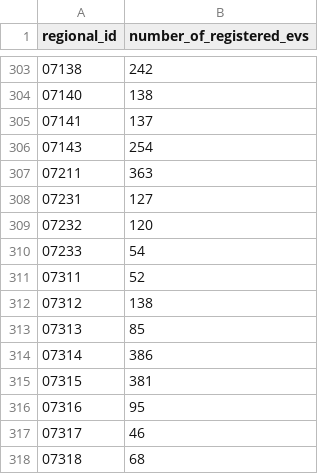
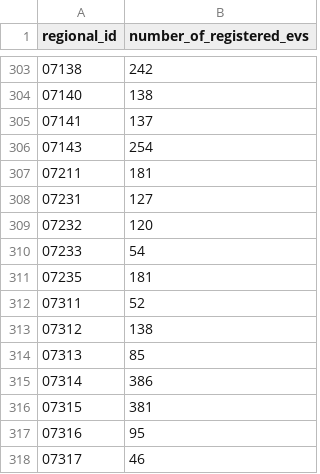
Before and after one commit to florian-baumann1k5/master-thesis-dissaggregator, a CSV file: data/raw/electric_vehicles/registered_evs_by_regional_id/registered_evs_2019.csv, drawn as a sheet; only a part is shown, gaps mark what is left out; the shorter side is filled out with more unchanged rows.

```diff
--- a/data/raw/electric_vehicles/registered_evs_by_regional_id/registered_evs_2019.csv
+++ b/data/raw/electric_vehicles/registered_evs_by_regional_id/registered_evs_2019.csv
@@ -306,3 +306,3 @@ regional_id,number_of_registered_evs
 07143,254
-07211,363
+07211,181
 07231,127
@@ -310,2 +310,3 @@ regional_id,number_of_registered_evs
 07233,54
+07235,181
 07311,52
```
Also changed, not shown: data/raw/electric_vehicles/registered_evs_by_regional_id/registered_evs_2018.csv, data/raw/electric_vehicles/registered_evs_by_regional_id/registered_evs_2021.csv, 5 other files.
